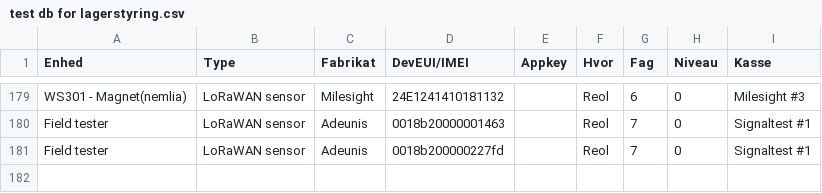
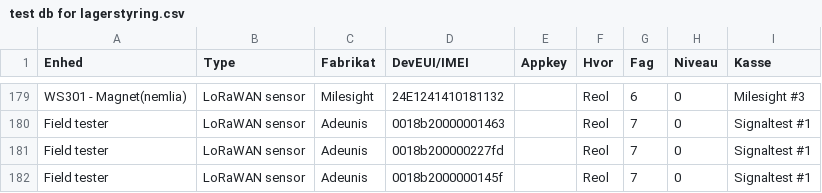
Before and after one commit to miniib/svg-files, a CSV file: test db for lagerstyring.csv, drawn as a sheet; only a part is shown, gaps mark what is left out; the diff names each change by its address in the sheet, - before the commit and + after, or states it on an @@ line.

Commit message:
Opdater lagerstyring CSV

```diff
--- a/test db for lagerstyring.csv
+++ b/test db for lagerstyring.csv
+row 182: Field tester | LoRaWAN sensor | Adeunis | 0018b2000000145f |  | Reol | 7 | 0 | Signaltest #1
```
